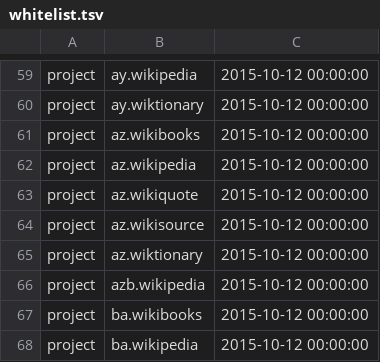
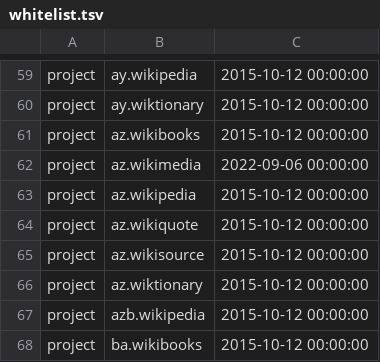
Before and after one commit to wikimedia/analytics-refinery, a TSV file: static_data/pageview/whitelist/whitelist.tsv, drawn as a sheet; only a part is shown, gaps mark what is left out; the shorter side is filled out with more unchanged rows.

Commit message:
Add az.wikimedia to pageview whitelist
Bug: T317119
Change-Id: I511e9d0130a03b64c9eed2b723c6b2bc160ba706

```diff
--- a/static_data/pageview/whitelist/whitelist.tsv
+++ b/static_data/pageview/whitelist/whitelist.tsv
@@ -61,2 +61,3 @@ project	ay.wiktionary	2015-10-12 00:00:00
 project	az.wikibooks	2015-10-12 00:00:00
+project	az.wikimedia	2022-09-06 00:00:00
 project	az.wikipedia	2015-10-12 00:00:00
```
